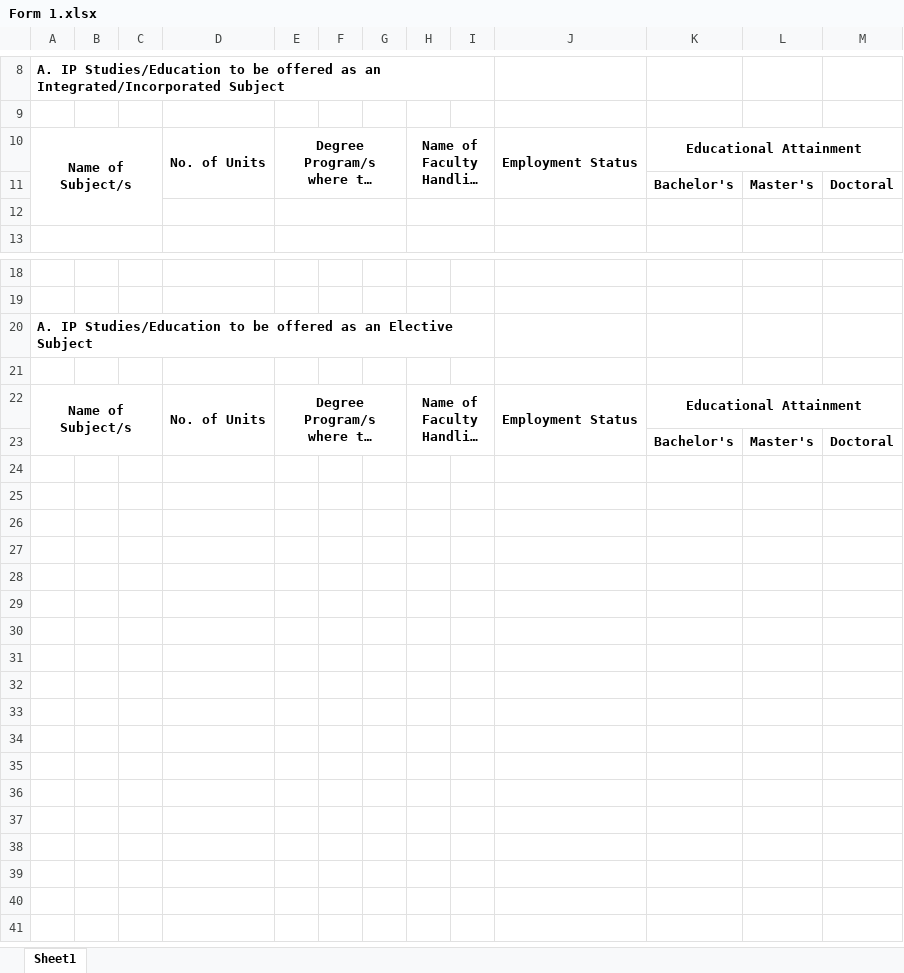
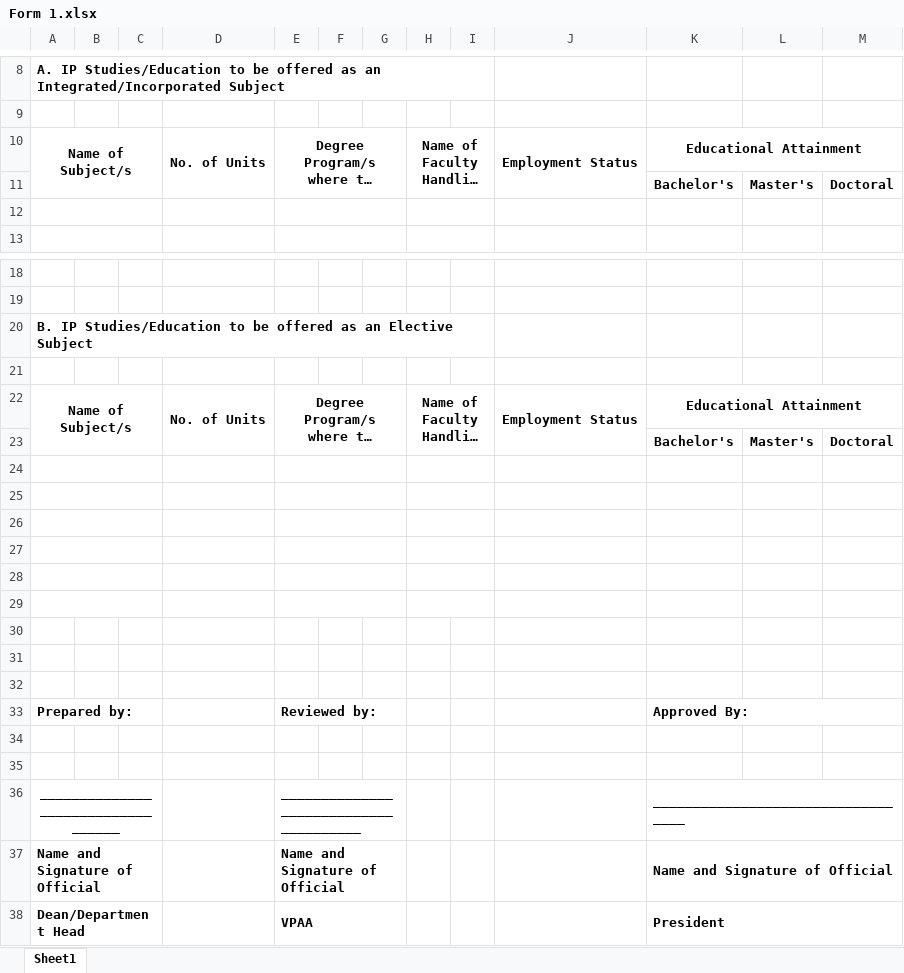
Before and after one commit to emmanuelmgarcia-bot/SIBOL, an Excel workbook: server/data/Form 1.xlsx, sheet Sheet1, drawn as a sheet; only a part is shown, gaps mark what is left out; long unchanged cells end in …; values as stored, in another font and other column widths than the file's, no borders; removed rows and columns are numbered as before the commit, all else as after; the diff names each change by its address in the sheet, - before the commit and + after, or states it on an @@ line.

```diff
--- a/server/data/Form 1.xlsx (sheet Sheet1)
+++ b/server/data/Form 1.xlsx (sheet Sheet1)
-A10:C12 merged
+A10:C11 merged
+A12:C12 merged
-A20: A. IP Studies/Education…
+A20: B. IP Studies/Education…
+row 24: (empty)
+row 25: (empty)
+row 26: (empty)
+row 27: (empty)
+row 28: (empty)
+row 29: (empty)
+row 30: (empty)
+row 31: (empty)
+row 32: (empty)
+row 33: Prepared by: |  |  |  | Reviewed by: |  |  |  |  |  | Approved By:
+row 34: (empty)
+row 35: (empty)
+row 36: __________________________________ |  |  |  | ______________________________________ |  |  |  |  |  | __________________________________
+row 37: Name and Signature of Official |  |  |  | Name and Signature of Official |  |  |  |  |  | Name and Signature of Official
+row 38: Dean/Department Head |  |  |  | VPAA |  |  |  |  |  | President
```
Also changed, not shown: server/data/Form 2.xlsx, 12 other files.
